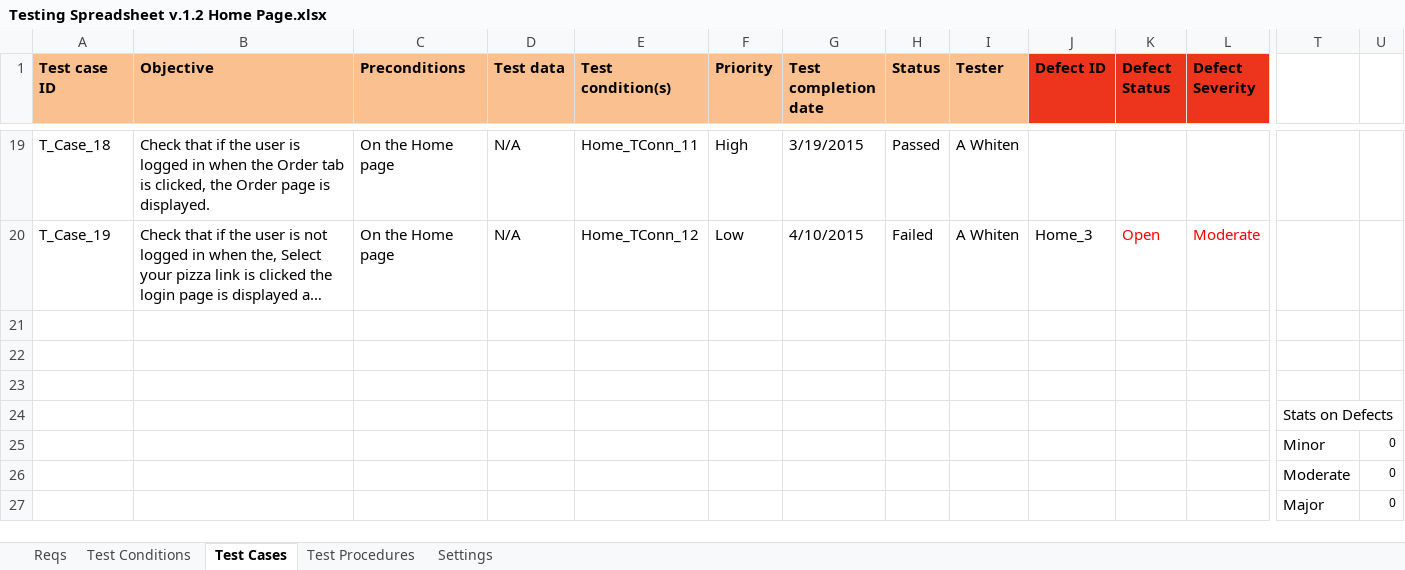
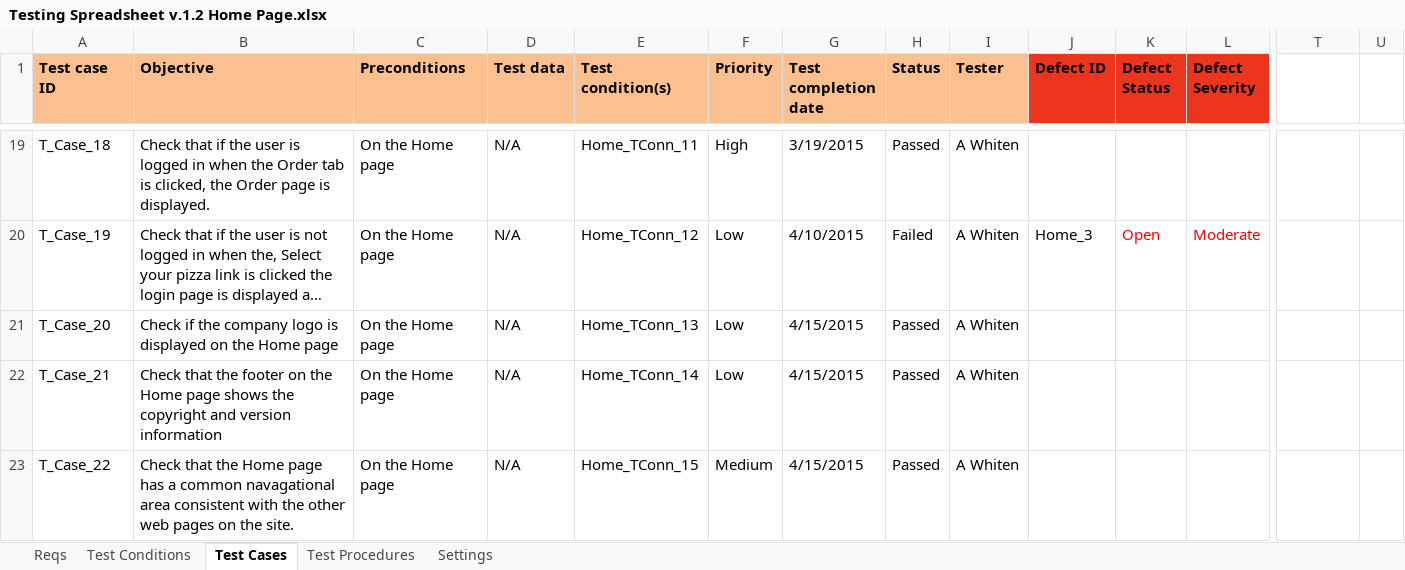
Before and after one commit to KevinOHare/Software-Testing-And-Verification, an Excel workbook: Testing Spreadsheet v.1.2 Home Page.xlsx, sheet Test Cases, drawn as a sheet; only a part is shown, gaps mark what is left out; the shorter side is filled out with more unchanged rows; long unchanged cells end in …; values as stored, in another font and other column widths than the file's, no borders; charts and pictures and conditional formats not drawn; removed rows and columns are numbered as before the commit, all else as after; rows hold the shown columns only; the diff covers the shown part only; the diff names each change by its address in the sheet, - before the commit and + after, or states it on an @@ line.

Commit message:
Final Home Page
The home page with the general tests included.

```diff
--- a/Testing Spreadsheet v.1.2 Home Page.xlsx (sheet Test Cases)
+++ b/Testing Spreadsheet v.1.2 Home Page.xlsx (sheet Test Cases)
-row 21: (empty)
+row 21: T_Case_20 | Check if the company logo is displayed on the Home page | On the Home page | N/A | Home_TConn_13 | Low | 4/15/2015 | Passed | A Whiten
-row 22: (empty)
+row 22: T_Case_21 | Check that the footer on the Home page shows the copyright and version information | On the Home page | N/A | Home_TConn_14 | Low | 4/15/2015 | Passed | A Whiten
-row 23: (empty)
+row 23: T_Case_22 | Check that the Home page has a common navagational area consistent with the other web pages on the site. | On the Home page | N/A | Home_TConn_15 | Medium | 4/15/2015 | Passed | A Whiten
-row 24:  |  |  |  |  |  |  |  |  |  |  |  | Stats on Defects
-row 25:  |  |  |  |  |  |  |  |  |  |  |  | Minor | 0
-row 26:  |  |  |  |  |  |  |  |  |  |  |  | Moderate | 0
```
Also changed, not shown: 3 added rows and 3 edited cells elsewhere in this sheet, sheet Test Procedures, sheet Test Conditions, formulas that keep their value, charts or pictures.
